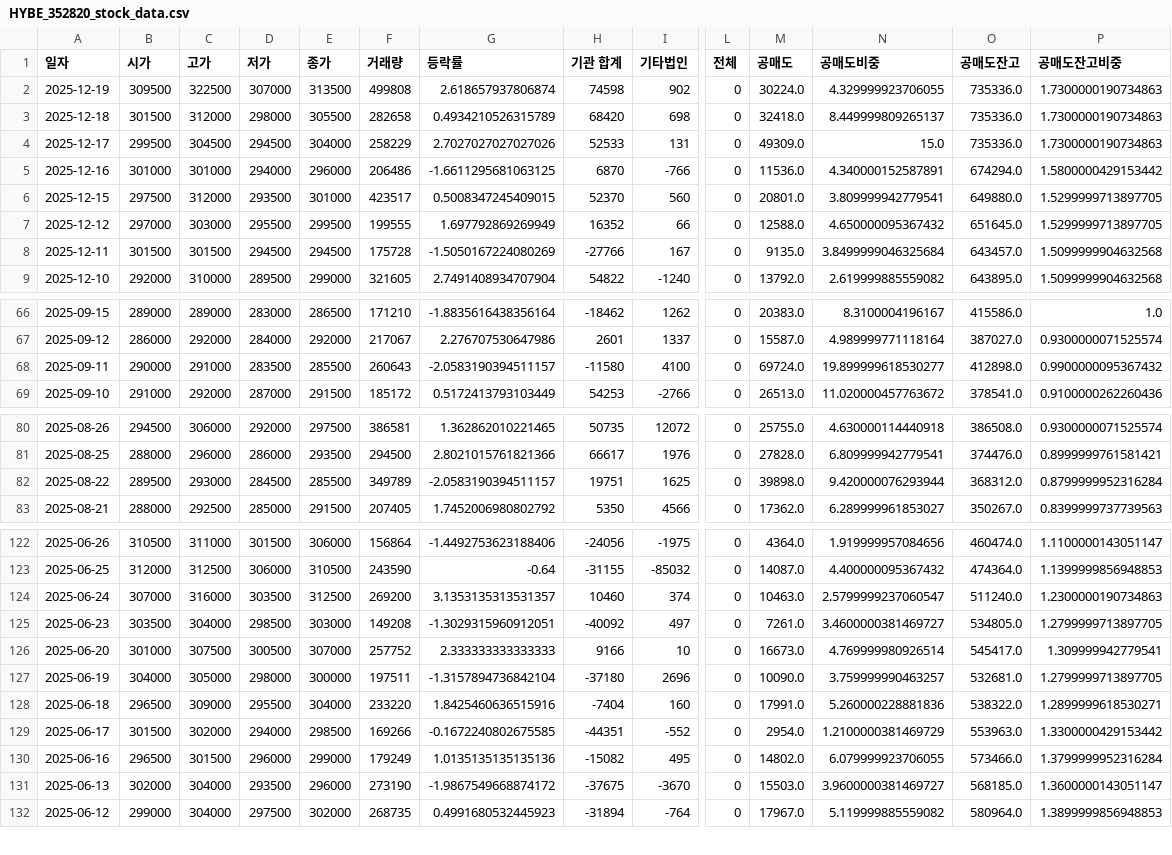
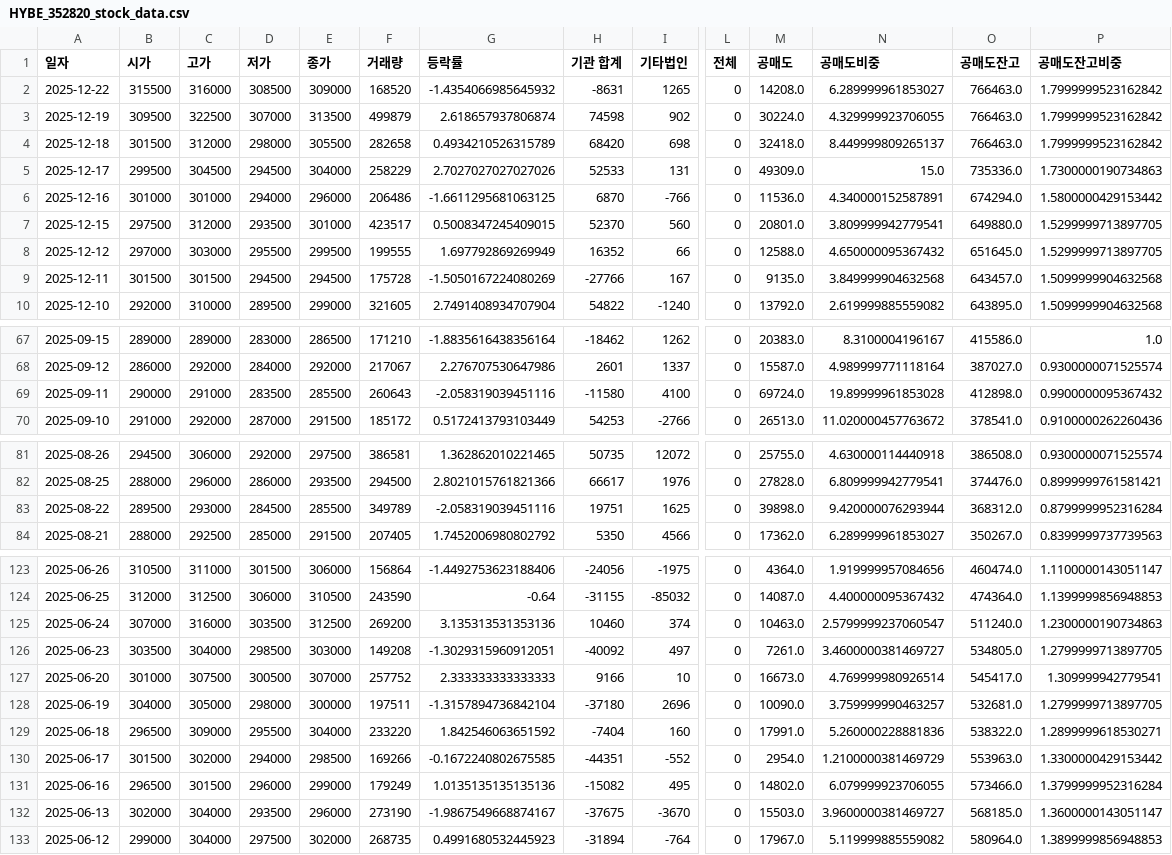
Before and after one commit to ccyun95/Broadcasting_entertainment_game_work, a CSV file: data/HYBE_352820_stock_data.csv, drawn as a sheet; only a part is shown, gaps mark what is left out; addresses are those after the commit; rows hold the shown columns only; the diff covers the shown part only; the diff names each change by its address in the sheet, - before the commit and + after, or states it on an @@ line.

```diff
--- a/data/HYBE_352820_stock_data.csv
+++ b/data/HYBE_352820_stock_data.csv
+row 2: 2025-12-22 | 315500 | 316000 | 308500 | 309000 | 168520 | -1.4354066985645932 | -8631 | 1265 | 0 | 14208.0 | 6.289999961853027 | 766463.0 | 1.7999999523162842
-F3 (거래량): 499808
+F3 (거래량): 499879
-O3:O4 (공매도잔고): 735336.0
+O3:O4 (공매도잔고): 766463.0
-P3:P4 (공매도잔고비중): 1.7300000190734863
+P3:P4 (공매도잔고비중): 1.7999999523162842
-N9 (공매도비중): 3.8499999046325684
+N9 (공매도비중): 3.849999904632568
-G69 (등락률): -2.0583190394511157
+G69 (등락률): -2.058319039451116
-N69 (공매도비중): 19.899999618530277
+N69 (공매도비중): 19.89999961853028
-G83 (등락률): -2.0583190394511157
+G83 (등락률): -2.058319039451116
-G125 (등락률): 3.1353135313531357
+G125 (등락률): 3.135313531353136
-G129 (등락률): 1.8425460636515916
+G129 (등락률): 1.842546063651592
-G132 (등락률): -1.9867549668874172
+G132 (등락률): -1.9867549668874167
```
Also changed, not shown: 3 edited cells elsewhere in this file, data/DearU_376300_stock_data.csv, data/JYP_Ent._035900_stock_data.csv, 6 other files.
